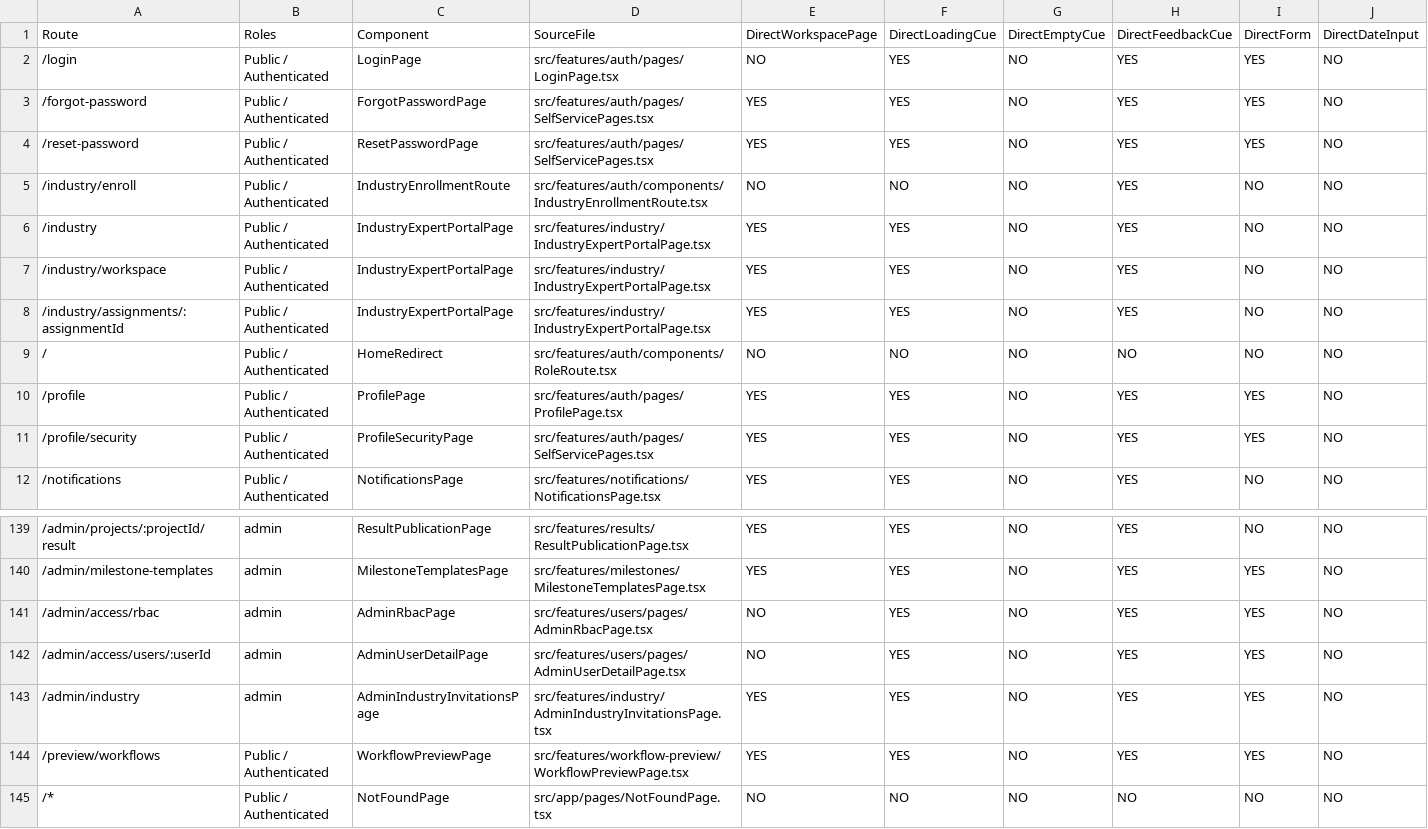
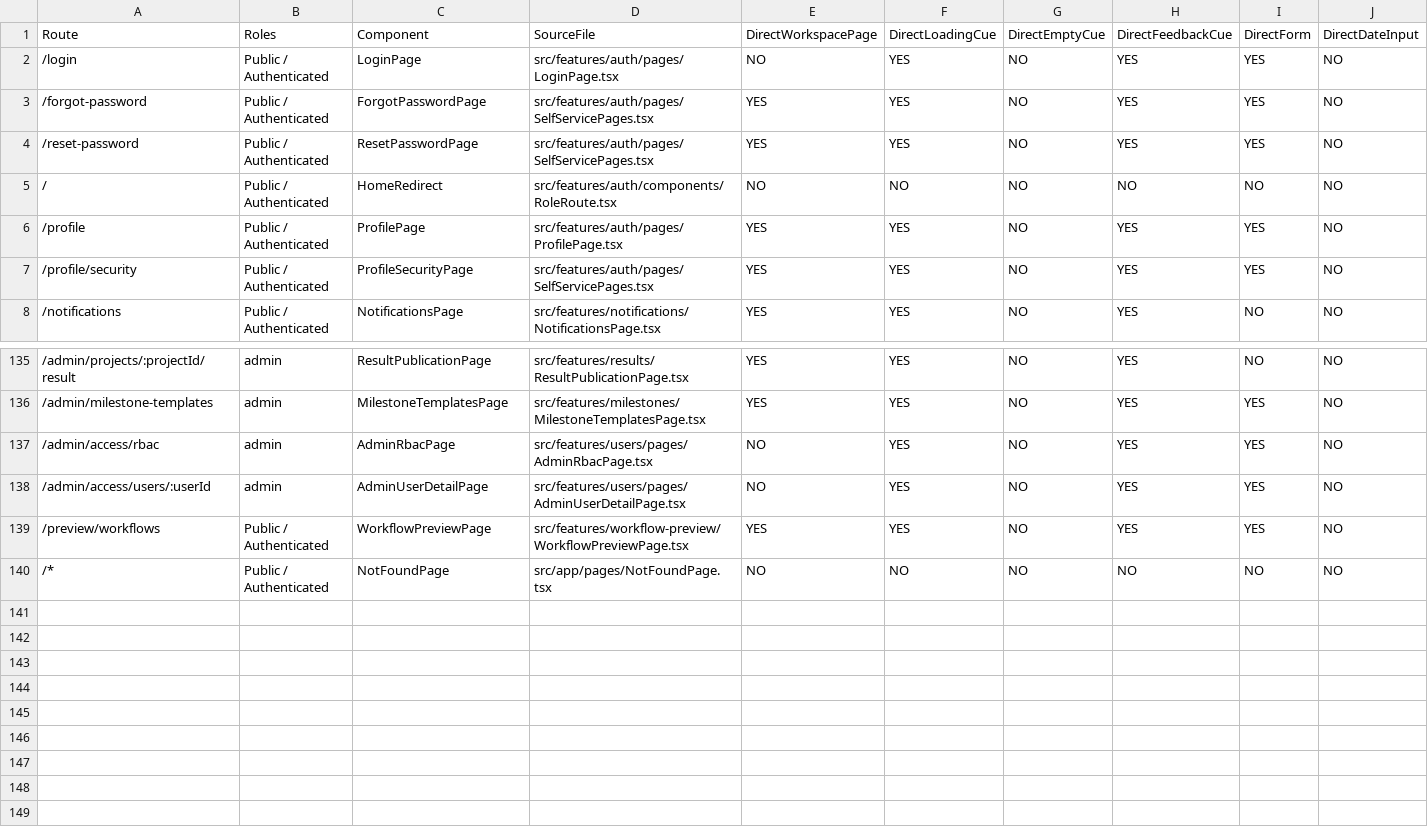
Before and after one commit to aipms-sep490/ai-pms-frontend, a CSV file: docs/uiux/SCREEN_SOURCE_CUES.generated.csv, drawn as a sheet; only a part is shown, gaps mark what is left out; rows hold the shown columns only; the diff names each change by its address in the sheet, - before the commit and + after, or states it on an @@ line.

Commit message:
refactor(core): remove industry feature and extract live scoring toolbar and helpers

```diff
--- a/docs/uiux/SCREEN_SOURCE_CUES.generated.csv
+++ b/docs/uiux/SCREEN_SOURCE_CUES.generated.csv
-row 5: /industry/enroll | Public / Authenticated | IndustryEnrollmentRoute | src/features/auth/components/IndustryEnrollmentRoute.tsx | NO | NO | NO | YES | NO | NO
-row 6: /industry | Public / Authenticated | IndustryExpertPortalPage | src/features/industry/IndustryExpertPortalPage.tsx | YES | YES | NO | YES | NO | NO
-row 7: /industry/workspace | Public / Authenticated | IndustryExpertPortalPage | src/features/industry/IndustryExpertPortalPage.tsx | YES | YES | NO | YES | NO | NO
-row 8: /industry/assignments/:assignmentId | Public / Authenticated | IndustryExpertPortalPage | src/features/industry/IndustryExpertPortalPage.tsx | YES | YES | NO | YES | NO | NO
-row 143: /admin/industry | admin | AdminIndustryInvitationsPage | src/features/industry/AdminIndustryInvitationsPage.tsx | YES | YES | NO | YES | YES | NO
```
Also changed, not shown: docs/uiux/ROUTE_CENSUS.csv, 52 other files.
